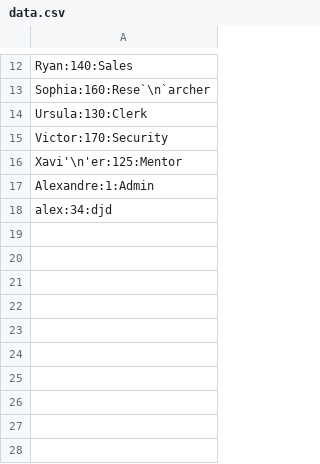
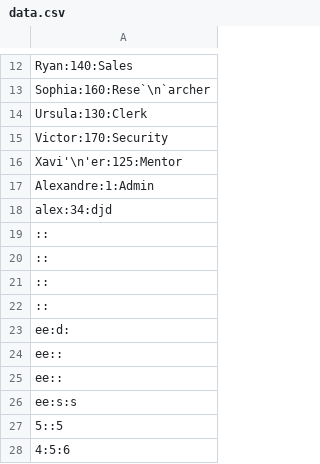
Before and after one commit to dev126712/shell-script, a CSV file: data-manipulation/data.csv, drawn as a sheet; only a part is shown, gaps mark what is left out.

```diff
--- a/data-manipulation/data.csv
+++ b/data-manipulation/data.csv
@@ -18 +18,11 @@ Alexandre:1:Admin
 alex:34:djd
+::
+::
+::
+::
+ee:d:
+ee::
+ee::
+ee:s:s
+5::5
+4:5:6
```
Also changed, not shown: data-manipulation/command-history.csv, 5 other files.
